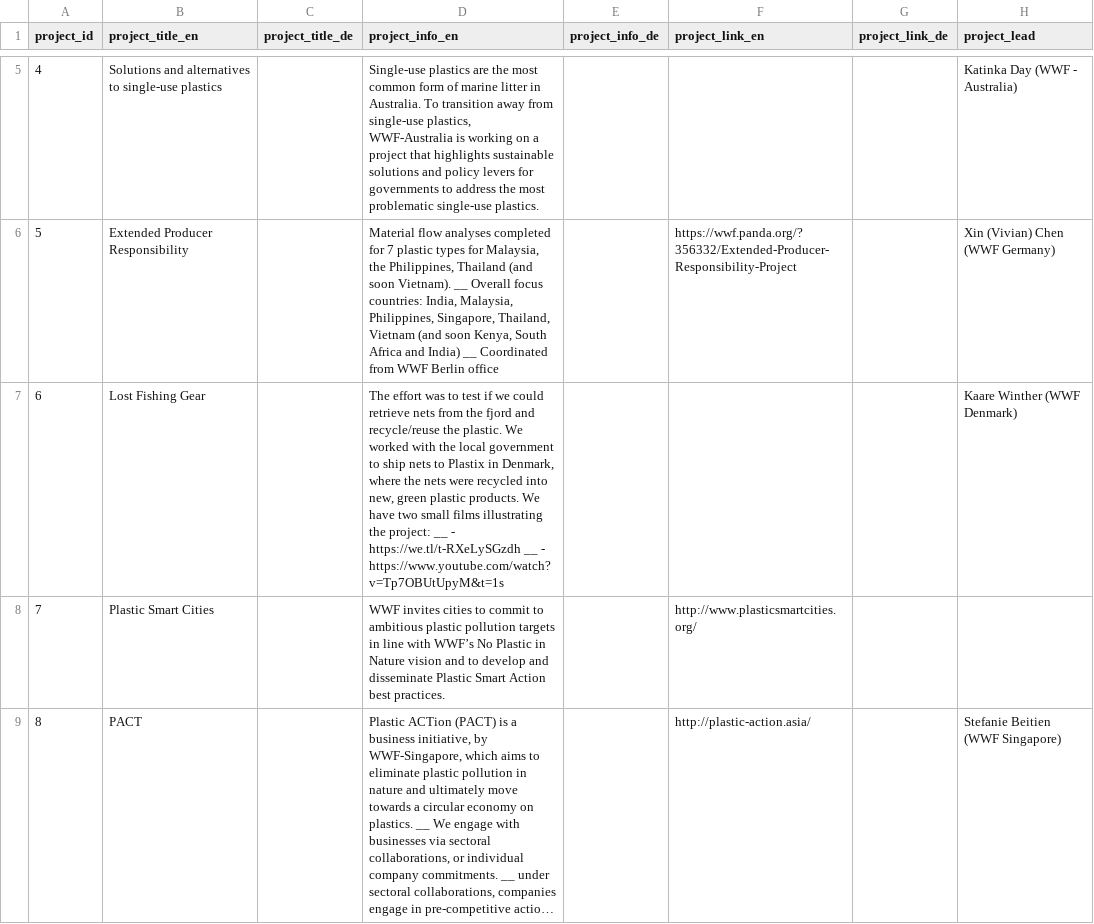
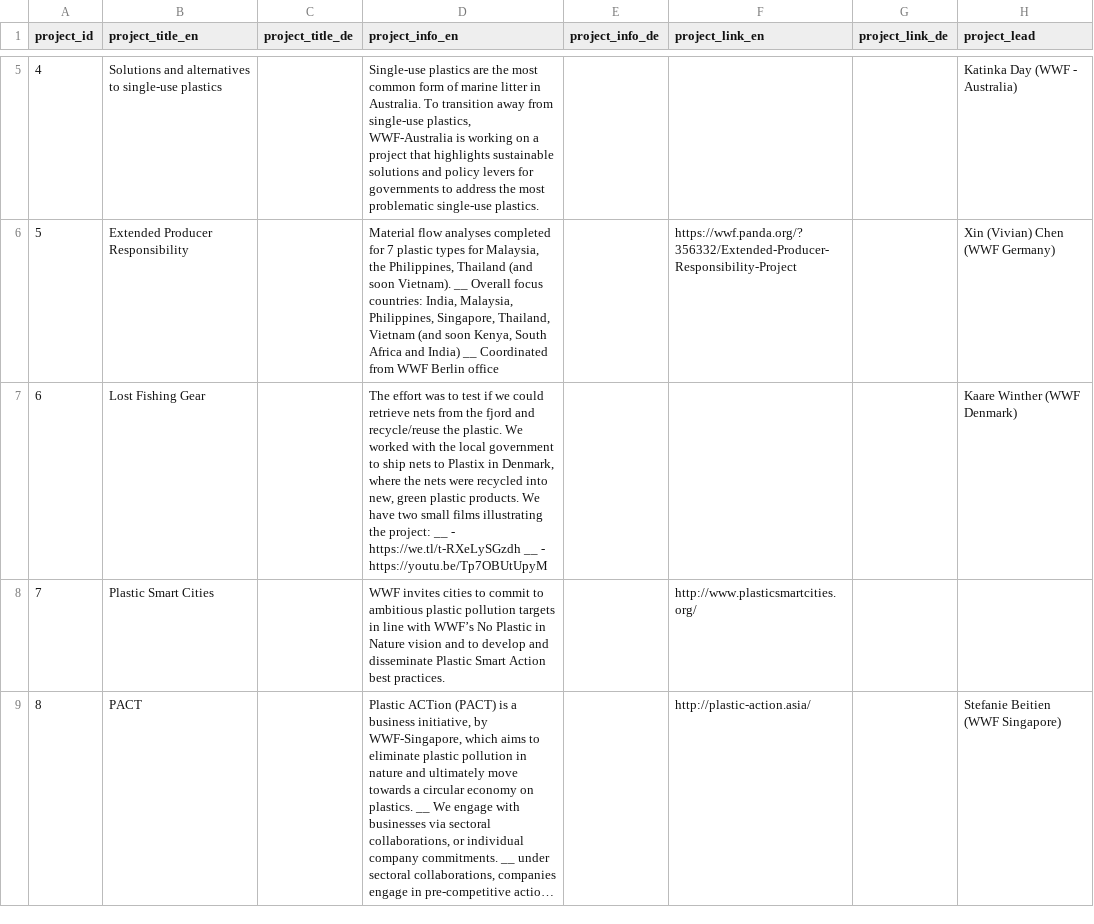
Before and after one commit to WWF-Deutschland/plastic-navigator, a CSV file: data/projects.csv, drawn as a sheet; only a part is shown, gaps mark what is left out; long unchanged cells end in ….

Commit message:
simplify youtube url

```diff
--- a/data/projects.csv
+++ b/data/projects.csv
@@ -6,3 +6,3 @@ project_id,project_title_en,project_title_de,project_info_en,project_info_de,pro
 5,Extended Producer Responsibility,,"Material flow analyses completed for 7 plastic types for Malaysia, the Philippines, Thailand (and soon Vietnam). __ Overall focus countries: India, Malaysia, Philippines, Singapore, Thailand, Vietnam (and soon Kenya, South Africa and India) __ Coordinated from WWF Berlin office",,https://wwf.panda.org/?356332/Extended-Producer-Responsibility-Project,,Xin (Vivian) Chen (WWF Germany)
-6,Lost Fishing Gear,,"The effort was to test if we could retrieve nets from the fjord and recycle/reuse the plastic. We worked with the local government to ship nets to Plastix in Denmark, where the nets were recycled into new, green plastic products. We have two small films illustrating the project: __ - https://we.tl/t-RXeLySGzdh __ - https://www.youtube.com/watch?v=Tp7OBUtUpyM&t=1s  ",,,,Kaare Winther (WWF Denmark)
+6,Lost Fishing Gear,,"The effort was to test if we could retrieve nets from the fjord and recycle/reuse the plastic. We worked with the local government to ship nets to Plastix in Denmark, where the nets were recycled into new, green plastic products. We have two small films illustrating the project: __ - https://we.tl/t-RXeLySGzdh __ - https://youtu.be/Tp7OBUtUpyM",,,,Kaare Winther (WWF Denmark)
 7,Plastic Smart Cities,,WWF invites cities to commit to ambitious plastic pollution targets in line with WWF’s No Plastic in Nature vision and to develop and disseminate Plastic Smart Action best practices.,,http://www.plasticsmartcities.org/,,
```
